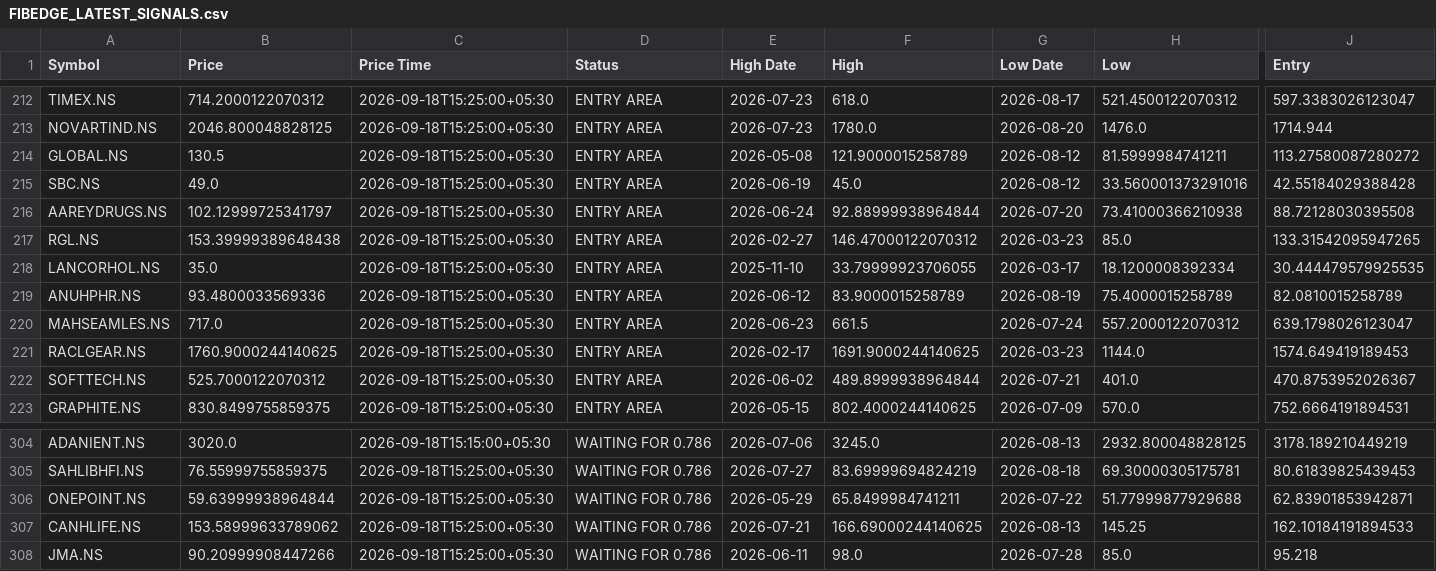
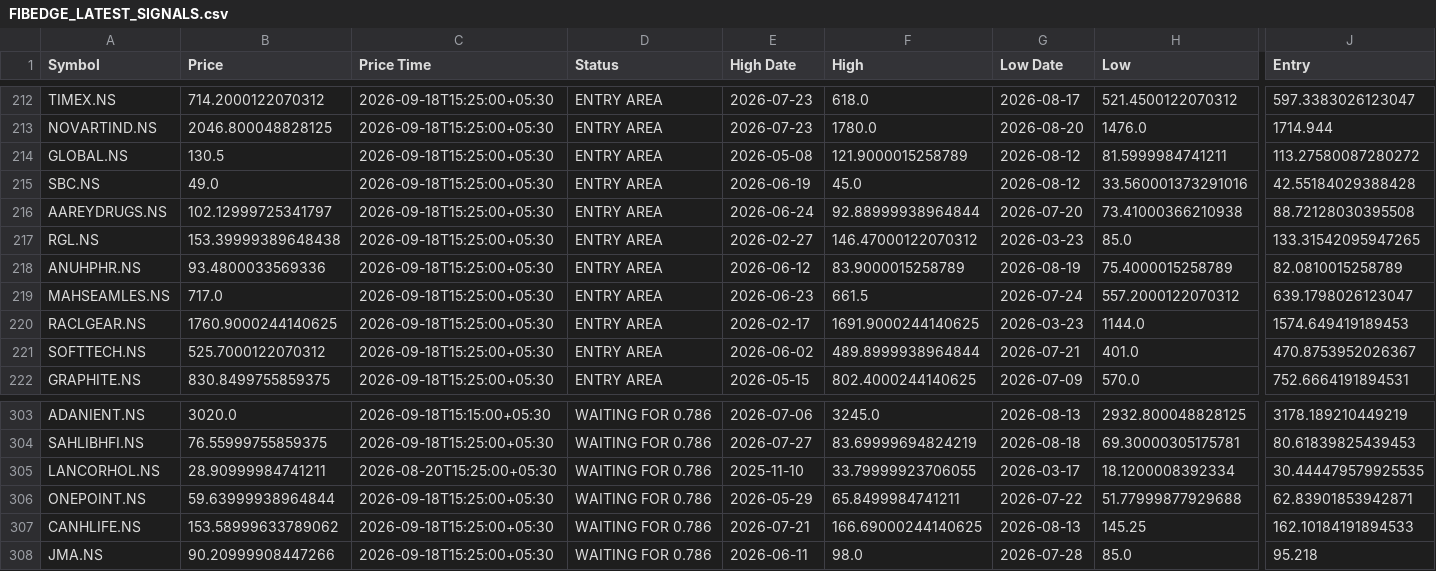
Before and after one commit to adesh-dhandre/fibedge786, a CSV file: FIBEDGE_LATEST_SIGNALS.csv, drawn as a sheet; only a part is shown, gaps mark what is left out; removed rows and columns are numbered as before the commit, all else as after; rows hold the shown columns only; the diff names each change by its address in the sheet, - before the commit and + after, or states it on an @@ line.

```diff
--- a/FIBEDGE_LATEST_SIGNALS.csv
+++ b/FIBEDGE_LATEST_SIGNALS.csv
-row 218: LANCORHOL.NS | 35.0 | 2026-09-18T15:25:00+05:30 | ENTRY AREA | 2025-11-10 | 33.79999923706055 | 2026-03-17 | 18.1200008392334 | 30.444479579925535
+row 305: LANCORHOL.NS | 28.90999984741211 | 2026-08-20T15:25:00+05:30 | WAITING FOR 0.786 | 2025-11-10 | 33.79999923706055 | 2026-03-17 | 18.1200008392334 | 30.444479579925535
```
Also changed, not shown: FIBEDGE_BEST_OPPORTUNITIES_V3.csv, FIBEDGE_TOP_CURRENT_SETUPS.csv.
